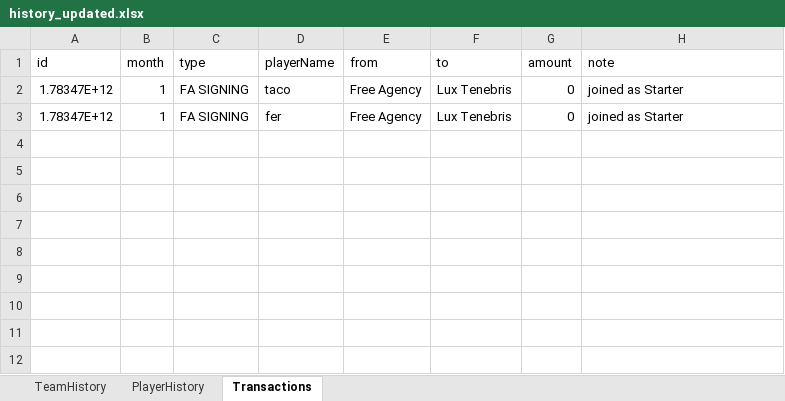
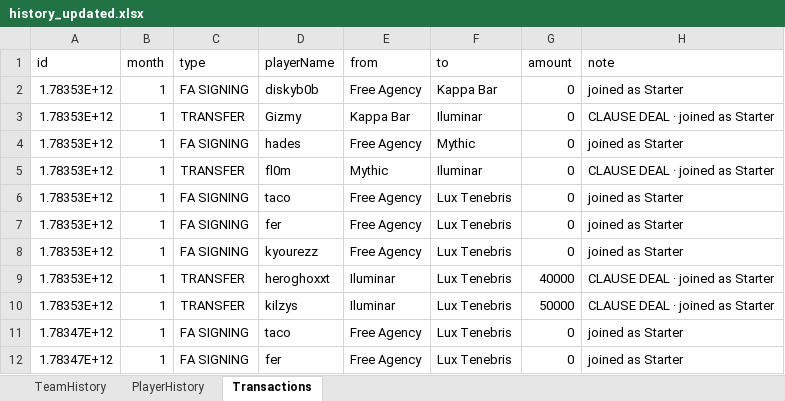
Before and after one commit to ckjhn/ck-tools, an Excel workbook: file/history_updated.xlsx, sheet Transactions, drawn as a sheet; values as stored, in another font and other column widths than the file's, no borders; the diff names each change by its address in the sheet, - before the commit and + after, or states it on an @@ line.

```diff
--- a/file/history_updated.xlsx (sheet Transactions)
+++ b/file/history_updated.xlsx (sheet Transactions)
+row 2: 1.78353E+12 | 1 | FA SIGNING | diskyb0b | Free Agency | Kappa Bar | 0 | joined as Starter
+row 3: 1.78353E+12 | 1 | TRANSFER | Gizmy | Kappa Bar | Iluminar | 0 | CLAUSE DEAL · joined as Starter
+row 4: 1.78353E+12 | 1 | FA SIGNING | hades | Free Agency | Mythic | 0 | joined as Starter
+row 5: 1.78353E+12 | 1 | TRANSFER | fl0m | Mythic | Iluminar | 0 | CLAUSE DEAL · joined as Starter
+row 6: 1.78353E+12 | 1 | FA SIGNING | taco | Free Agency | Lux Tenebris | 0 | joined as Starter
+row 7: 1.78353E+12 | 1 | FA SIGNING | fer | Free Agency | Lux Tenebris | 0 | joined as Starter
+row 8: 1.78353E+12 | 1 | FA SIGNING | kyourezz | Free Agency | Lux Tenebris | 0 | joined as Starter
+row 9: 1.78353E+12 | 1 | TRANSFER | heroghoxxt | Iluminar | Lux Tenebris | 40000 | CLAUSE DEAL · joined as Starter
+row 10: 1.78353E+12 | 1 | TRANSFER | kilzys | Iluminar | Lux Tenebris | 50000 | CLAUSE DEAL · joined as Starter
```
Also changed, not shown: sheet PlayerHistory, sheet TeamHistory, file/finances_updated.xlsx, file/players_updated.xlsx.
